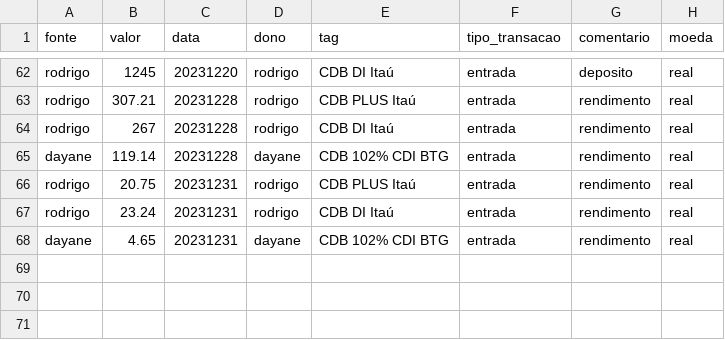
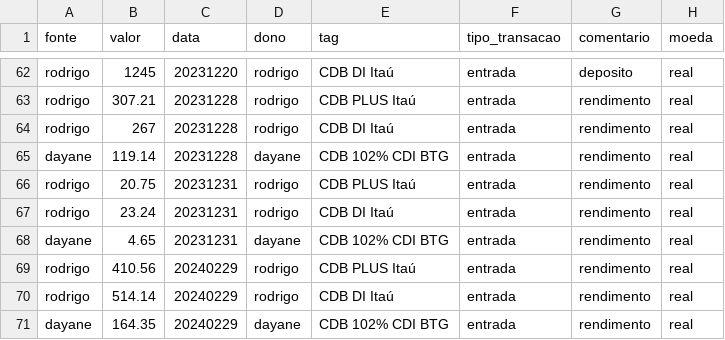
Before and after one commit to Rodrigosis/Dashboard, a CSV file: dashboard/csv/CDI.csv, drawn as a sheet; only a part is shown, gaps mark what is left out.

```diff
--- a/dashboard/csv/CDI.csv
+++ b/dashboard/csv/CDI.csv
@@ -68 +68,4 @@ rodrigo,23.24,20231231,rodrigo,CDB DI Itaú,entrada,rendimento,real
 dayane,4.65,20231231,dayane,CDB 102% CDI BTG,entrada,rendimento,real
+rodrigo,410.56,20240229,rodrigo,CDB PLUS Itaú,entrada,rendimento,real
+rodrigo,514.14,20240229,rodrigo,CDB DI Itaú,entrada,rendimento,real
+dayane,164.35,20240229,dayane,CDB 102% CDI BTG,entrada,rendimento,real
```
Also changed, not shown: dashboard/csv/proventos.csv, dashboard/csv/trades.csv, 7 other files.
